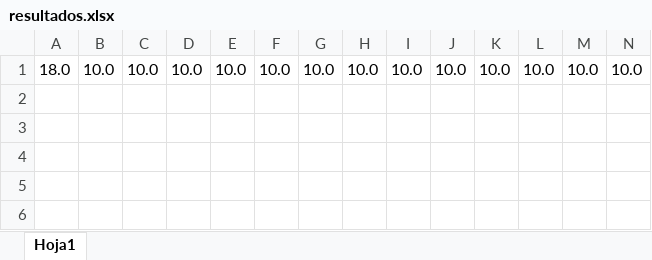
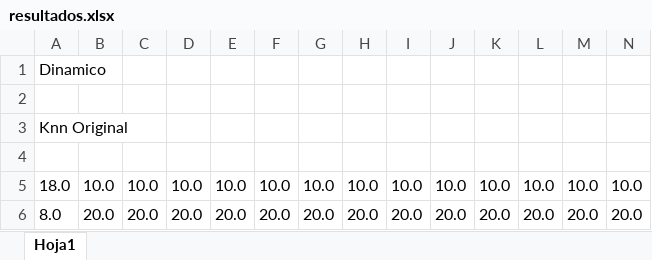
Before and after one commit to FelipeBerrios/Memoria, an Excel workbook: resultados.xlsx, sheet Hoja1, drawn as a sheet; only a part is shown; values as stored, in another font and other column widths than the file's, no borders; charts and pictures not drawn; rows hold the shown columns only; the diff names each change by its address in the sheet, - before the commit and + after, or states it on an @@ line.

```diff
--- a/resultados.xlsx (sheet Hoja1)
+++ b/resultados.xlsx (sheet Hoja1)
+row 1: Dinamico
+row 2: (empty)
+row 3: Knn Original
+row 4: (empty)
+row 6: 8.0 | 20.0 | 20.0 | 20.0 | 20.0 | 20.0 | 20.0 | 20.0 | 20.0 | 20.0 | 20.0 | 20.0 | 20.0 | 20.0
```
Also changed, not shown: charts or pictures, 4 other files.
